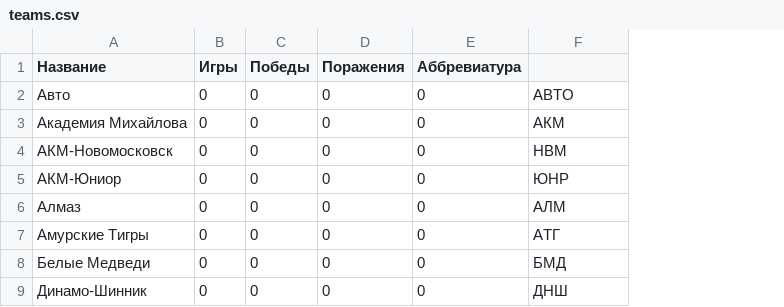
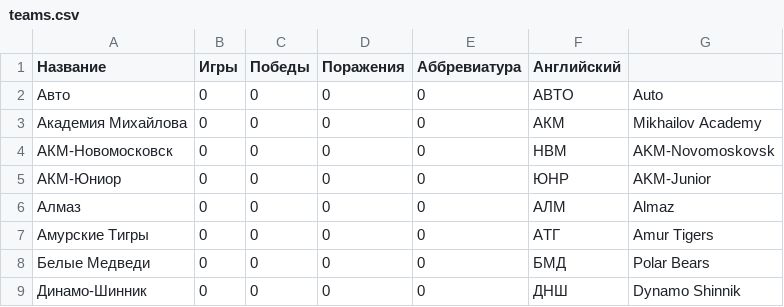
Before and after one commit to bulanov1741/PyGameProject, a CSV file: teams.csv, drawn as a sheet; only a part is shown; the diff names each change by its address in the sheet, - before the commit and + after, or states it on an @@ line.

```diff
--- a/teams.csv
+++ b/teams.csv
+column G, rows 2-9: Auto | Mikhailov Academy | AKM-Novomoskovsk | AKM-Junior | Almaz | Amur Tigers | Polar Bears | Dynamo Shinnik
-F1: (empty)
+F1: Английский
```
Also changed, not shown: 5 other files.
